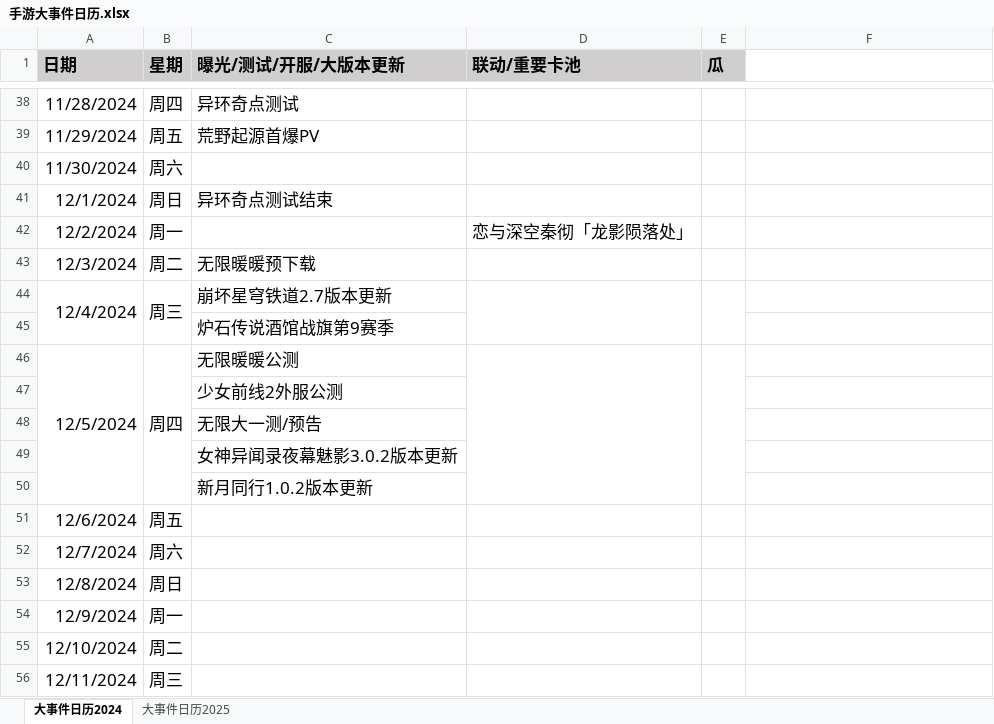
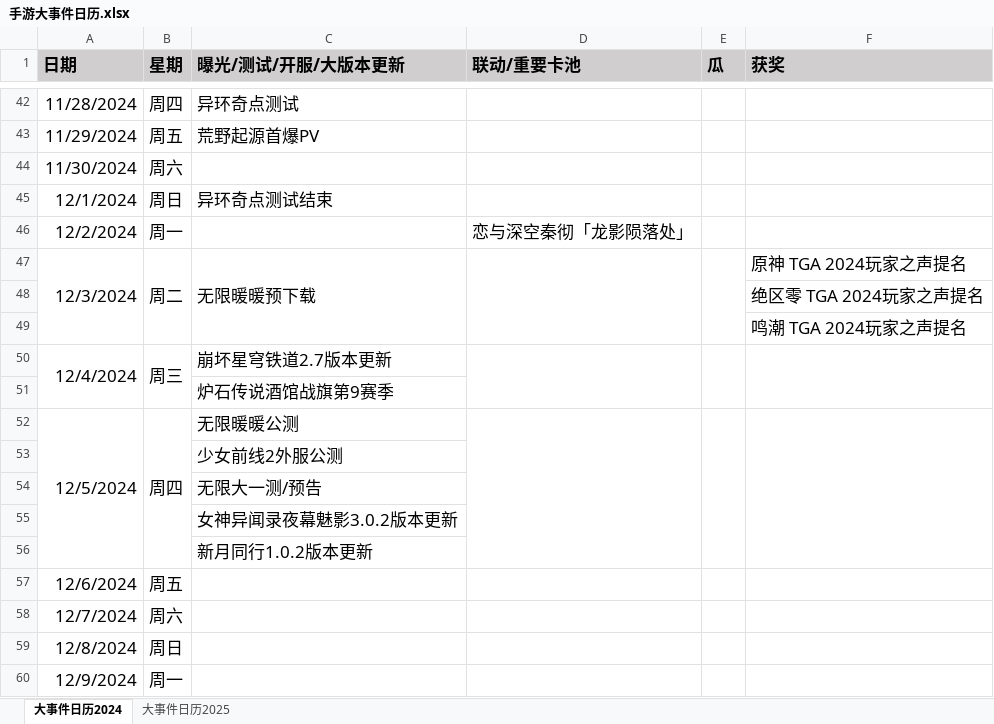
Before and after one commit to zq56745674/HSR_DATA_SERVER, an Excel workbook: doc/手游大事件日历.xlsx, sheet 大事件日历2024, drawn as a sheet; only a part is shown, gaps mark what is left out; the shorter side is filled out with more unchanged rows; values as stored, in another font and other column widths than the file's, no borders; addresses are those after the commit; the diff covers the shown part only; the diff names each change by its address in the sheet, - before the commit and + after, or states it on an @@ line.

```diff
--- a/doc/手游大事件日历.xlsx (sheet 大事件日历2024)
+++ b/doc/手游大事件日历.xlsx (sheet 大事件日历2024)
-F1: (empty)
+F1: 获奖
-F1 fill: none
+F1 fill: #D0CECE
+A47:A49 merged
+B47:B49 merged
+C47:C49 merged
+D47:D49 merged
+E47:E49 merged
-F47 (获奖): (empty)
+F47 (获奖): 原神 TGA 2024玩家之声提名
+row 48:  |  |  |  |  | 绝区零 TGA 2024玩家之声提名
+row 49:  |  |  |  |  | 鸣潮 TGA 2024玩家之声提名
+F50:F51 merged
+F52:F56 merged
```
Also changed, not shown: 4 added rows, 3 edited cells and merged cells elsewhere in this sheet.
